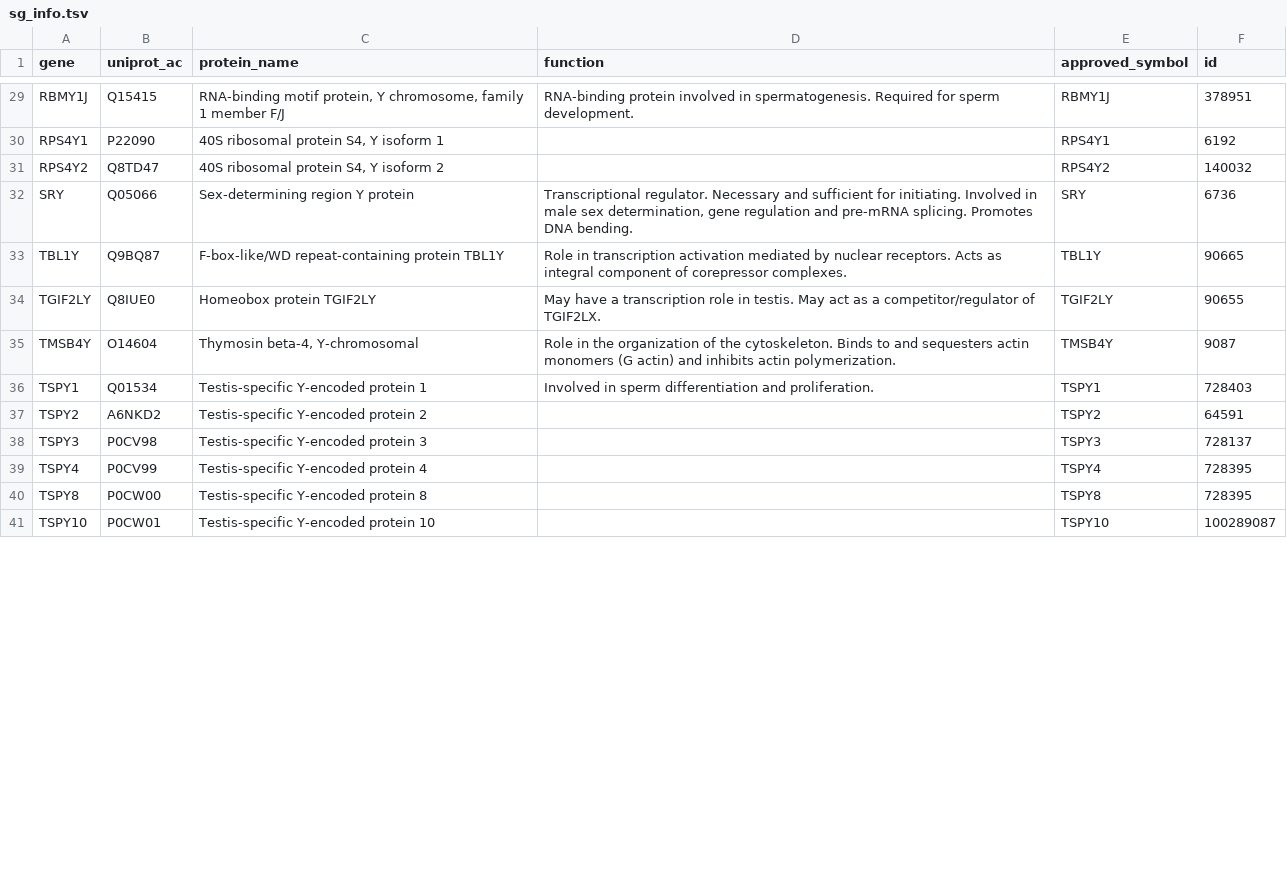
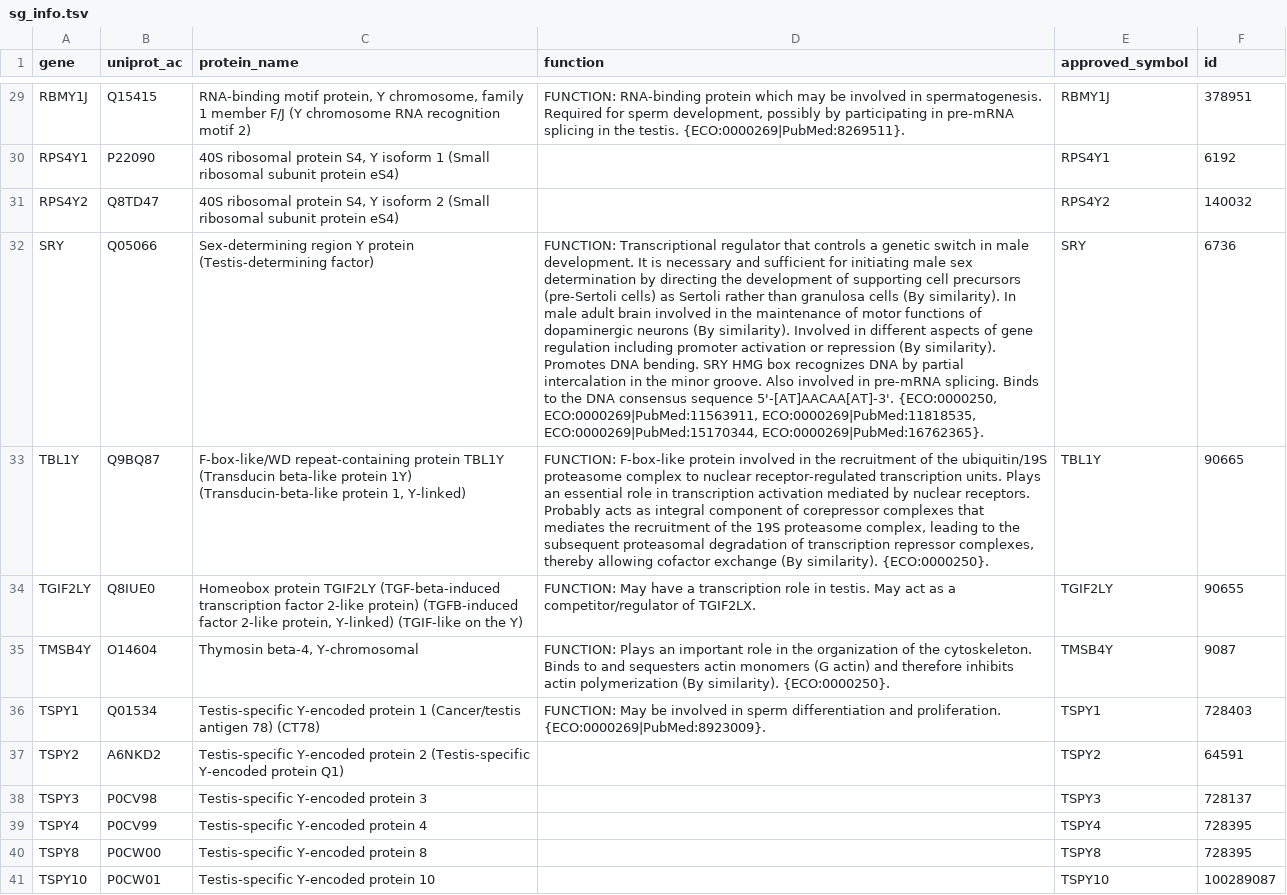
Before and after one commit to tlancian/BI_Homeworks, a TSV file: HW1/part_2/results/sg_info.tsv, drawn as a sheet; only a part is shown, gaps mark what is left out; the diff covers the shown part only; the diff names each change by its address in the sheet, - before the commit and + after, or states it on an @@ line.

```diff
--- a/HW1/part_2/results/sg_info.tsv
+++ b/HW1/part_2/results/sg_info.tsv
-C29 (protein_name): …member F/J
+C29 (protein_name): …member F/J (Y chromosome RNA recognition motif 2)
-D29 (function): RNA-binding protein involved in spermatogenesis. Required for sperm development.
+D29 (function): FUNCTION: RNA-binding protein which may be involved in spermatogenesis. Required for sperm development, possibly by participating in pre-mRNA splicing in the testis. {ECO:0000269|PubMed:8269511}.
-C30 (protein_name): …isoform 1
+C30 (protein_name): …isoform 1 (Small ribosomal subunit protein eS4)
-C31 (protein_name): …isoform 2
+C31 (protein_name): …isoform 2 (Small ribosomal subunit protein eS4)
-C32 (protein_name): …Y protein
+C32 (protein_name): …Y protein (Testis-determining factor)
-D32 (function): Transcriptional regulator. Necessary and sufficient for initiating. Involved in male sex determination, gene regulation and pre-mRNA splicing. Promotes DNA bending.
+D32 (function): FUNCTION: Transcriptional regulator that controls a genetic switch in male development. It is necessary and sufficient for initiating male sex determination by directing the development of supporting cell precursors (pre-Sertoli cells) as Sertoli rather than granulosa cells (By similarity). In male adult brain involved in the maintenance of motor functions of dopaminergic neurons (By similarity). Involved in different aspects of gene regulation including promoter activation or repression (By similarity). Promotes DNA bending. SRY HMG box recognizes DNA by partial intercalation in the minor groove. Also involved in pre-mRNA splicing. Binds to the DNA consensus sequence 5'-[AT]AACAA[AT]-3'. {ECO:0000250, ECO:0000269|PubMed:11563911, ECO:0000269|PubMed:11818535, ECO:0000269|PubMed:15170344, ECO:0000269|PubMed:16762365}.
-C33 (protein_name): …protein TBL1Y
+C33 (protein_name): …protein TBL1Y (Transducin beta-like protein 1Y) (Transducin-beta-like protein 1, Y-linked)
-D33 (function): Role in transcription activation mediated by nuclear receptors. Acts as integral component of corepressor complexes.
+D33 (function): FUNCTION: F-box-like protein involved in the recruitment of the ubiquitin/19S proteasome complex to nuclear receptor-regulated transcription units. Plays an essential role in transcription activation mediated by nuclear receptors. Probably acts as integral component of corepressor complexes that mediates the recruitment of the 19S proteasome complex, leading to the subsequent proteasomal degradation of transcription repressor complexes, thereby allowing cofactor exchange (By similarity). {ECO:0000250}.
-C34 (protein_name): …protein TGIF2LY
+C34 (protein_name): …protein TGIF2LY (TGF-beta-induced transcription factor 2-like protein) (TGFB-induced factor 2-like protein, Y-linked) (TGIF-like on the Y)
-D34 (function): May have…
+D34 (function): FUNCTION: May have…
-D35 (function): Role in the organization of the cytoskeleton. Binds to and sequesters actin monomers (G actin) and inhibits actin polymerization.
+D35 (function): FUNCTION: Plays an important role in the organization of the cytoskeleton. Binds to and sequesters actin monomers (G actin) and therefore inhibits actin polymerization (By similarity). {ECO:0000250}.
-C36 (protein_name): …protein 1
+C36 (protein_name): …protein 1 (Cancer/testis antigen 78) (CT78)
-D36 (function): Involved in sperm differentiation and proliferation.
+D36 (function): FUNCTION: May be involved in sperm differentiation and proliferation. {ECO:0000269|PubMed:8923009}.
-C37 (protein_name): …protein 2
+C37 (protein_name): …protein 2 (Testis-specific Y-encoded protein Q1)
```
Also changed, not shown: 46 edited cells elsewhere in this file, 32 other files.
